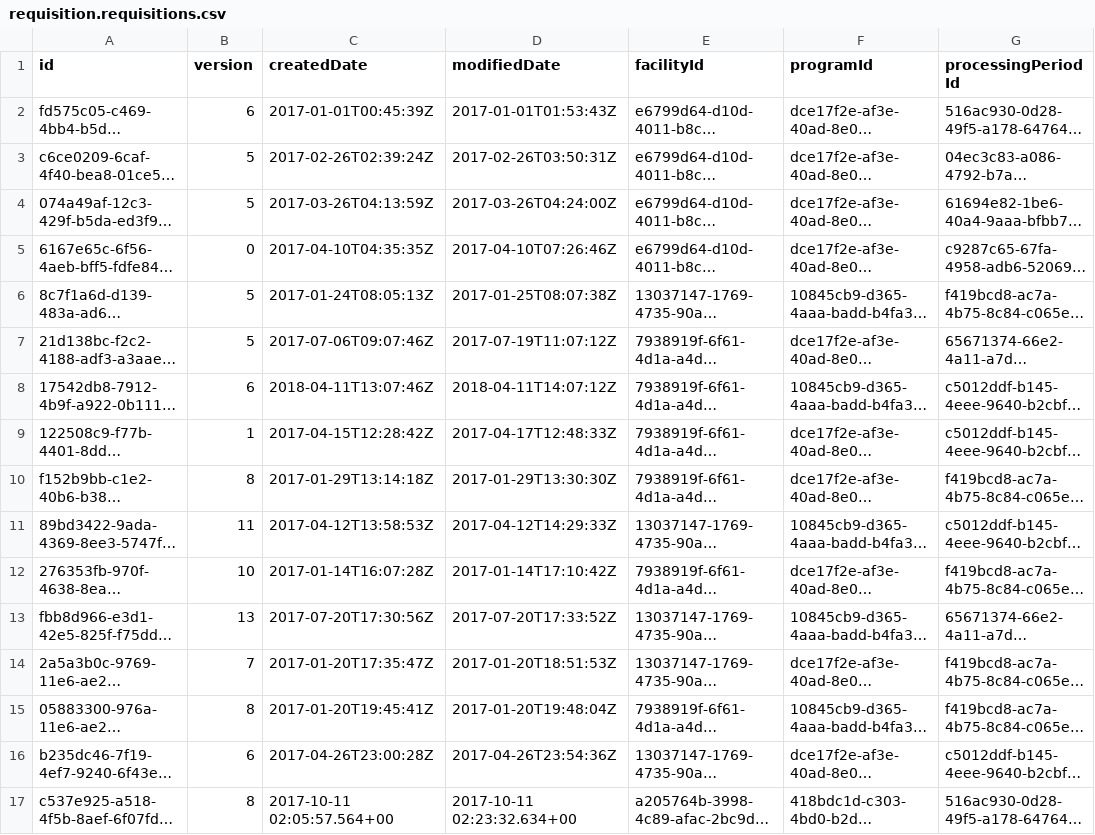
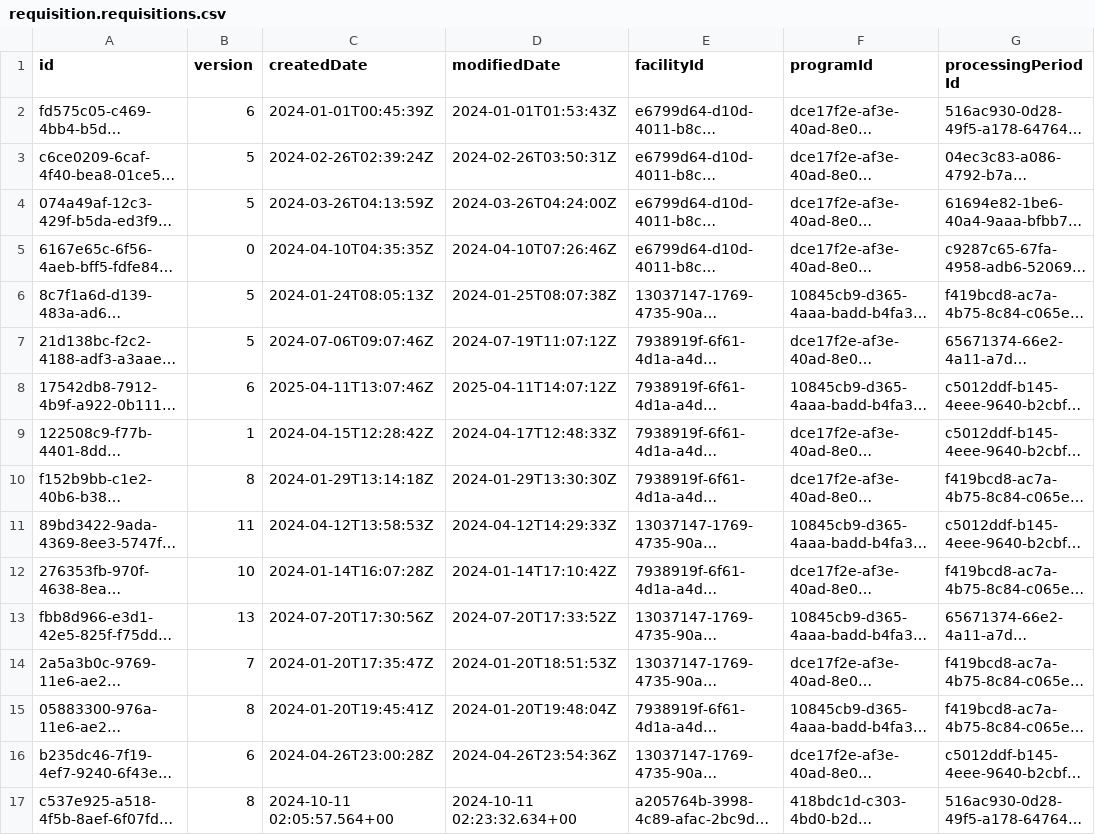
Before and after one commit to OpenLMIS/openlmis-requisition, a CSV file: src/main/resources/db/demo-data/requisition.requisitions.csv, drawn as a sheet; only a part is shown; long unchanged cells end in …; the diff covers the shown part only; the diff names each change by its address in the sheet, - before the commit and + after, or states it on an @@ line.

Commit message:
OLMIS-8456: Update demo data of OpenLMIS

```diff
--- a/src/main/resources/db/demo-data/requisition.requisitions.csv
+++ b/src/main/resources/db/demo-data/requisition.requisitions.csv
-C2 (createdDate): 2017-01-01T00:45:39Z
+C2 (createdDate): 2024-01-01T00:45:39Z
-D2 (modifiedDate): 2017-01-01T01:53:43Z
+D2 (modifiedDate): 2024-01-01T01:53:43Z
-C3 (createdDate): 2017-02-26T02:39:24Z
+C3 (createdDate): 2024-02-26T02:39:24Z
-D3 (modifiedDate): 2017-02-26T03:50:31Z
+D3 (modifiedDate): 2024-02-26T03:50:31Z
-C4 (createdDate): 2017-03-26T04:13:59Z
+C4 (createdDate): 2024-03-26T04:13:59Z
-D4 (modifiedDate): 2017-03-26T04:24:00Z
+D4 (modifiedDate): 2024-03-26T04:24:00Z
-C5 (createdDate): 2017-04-10T04:35:35Z
+C5 (createdDate): 2024-04-10T04:35:35Z
-D5 (modifiedDate): 2017-04-10T07:26:46Z
+D5 (modifiedDate): 2024-04-10T07:26:46Z
-C6 (createdDate): 2017-01-24T08:05:13Z
+C6 (createdDate): 2024-01-24T08:05:13Z
-D6 (modifiedDate): 2017-01-25T08:07:38Z
+D6 (modifiedDate): 2024-01-25T08:07:38Z
-C7 (createdDate): 2017-07-06T09:07:46Z
+C7 (createdDate): 2024-07-06T09:07:46Z
-D7 (modifiedDate): 2017-07-19T11:07:12Z
+D7 (modifiedDate): 2024-07-19T11:07:12Z
-C8 (createdDate): 2018-04-11T13:07:46Z
+C8 (createdDate): 2025-04-11T13:07:46Z
-D8 (modifiedDate): 2018-04-11T14:07:12Z
+D8 (modifiedDate): 2025-04-11T14:07:12Z
-C9 (createdDate): 2017-04-15T12:28:42Z
+C9 (createdDate): 2024-04-15T12:28:42Z
-D9 (modifiedDate): 2017-04-17T12:48:33Z
+D9 (modifiedDate): 2024-04-17T12:48:33Z
-C10 (createdDate): 2017-01-29T13:14:18Z
+C10 (createdDate): 2024-01-29T13:14:18Z
-D10 (modifiedDate): 2017-01-29T13:30:30Z
+D10 (modifiedDate): 2024-01-29T13:30:30Z
-C11 (createdDate): 2017-04-12T13:58:53Z
+C11 (createdDate): 2024-04-12T13:58:53Z
-D11 (modifiedDate): 2017-04-12T14:29:33Z
+D11 (modifiedDate): 2024-04-12T14:29:33Z
-C12 (createdDate): 2017-01-14T16:07:28Z
+C12 (createdDate): 2024-01-14T16:07:28Z
-D12 (modifiedDate): 2017-01-14T17:10:42Z
+D12 (modifiedDate): 2024-01-14T17:10:42Z
-C13 (createdDate): 2017-07-20T17:30:56Z
+C13 (createdDate): 2024-07-20T17:30:56Z
-D13 (modifiedDate): 2017-07-20T17:33:52Z
+D13 (modifiedDate): 2024-07-20T17:33:52Z
-C14 (createdDate): 2017-01-20T17:35:47Z
+C14 (createdDate): 2024-01-20T17:35:47Z
-D14 (modifiedDate): 2017-01-20T18:51:53Z
+D14 (modifiedDate): 2024-01-20T18:51:53Z
-C15 (createdDate): 2017-01-20T19:45:41Z
+C15 (createdDate): 2024-01-20T19:45:41Z
-D15 (modifiedDate): 2017-01-20T19:48:04Z
+D15 (modifiedDate): 2024-01-20T19:48:04Z
-C16 (createdDate): 2017-04-26T23:00:28Z
+C16 (createdDate): 2024-04-26T23:00:28Z
-D16 (modifiedDate): 2017-04-26T23:54:36Z
+D16 (modifiedDate): 2024-04-26T23:54:36Z
-C17 (createdDate): 2017-10-11 02:05:57.564+00
+C17 (createdDate): 2024-10-11 02:05:57.564+00
-D17 (modifiedDate): 2017-10-11 02:23:32.634+00
+D17 (modifiedDate): 2024-10-11 02:23:32.634+00
```
Also changed, not shown: 20 edited cells elsewhere in this file, src/main/resources/db/demo-data/requisition.status_changes.csv, src/main/resources/db/demo-data/requisition.status_messages.csv, 16 other files.
